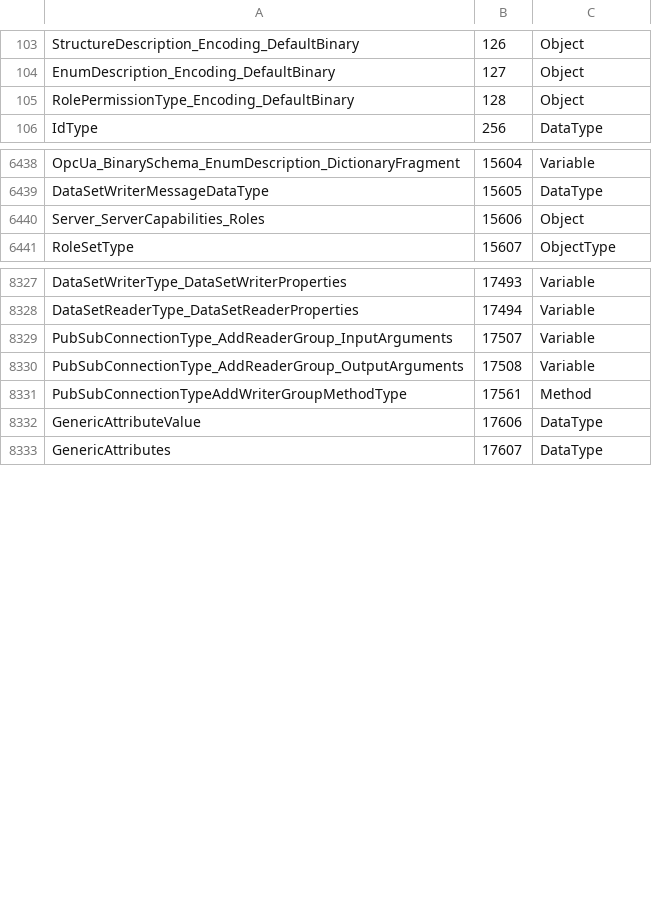
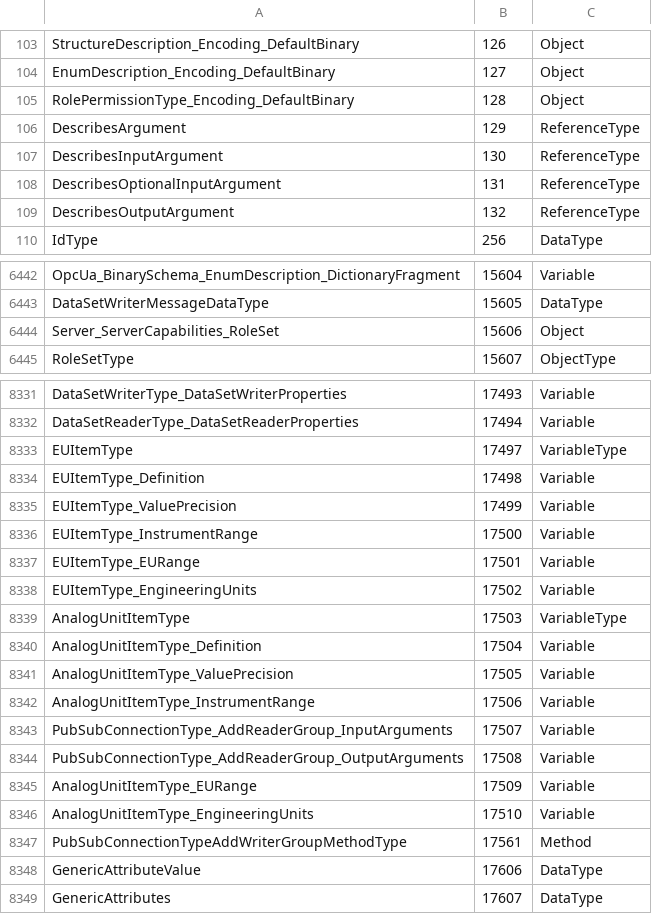
Before and after one commit to OPCFoundation/UA-Nodeset, a CSV file: Schema/NodeIds.csv, drawn as a sheet; only a part is shown, gaps mark what is left out; the diff covers the shown part only.

```diff
--- a/Schema/NodeIds.csv
+++ b/Schema/NodeIds.csv
@@ -105,2 +105,6 @@ EnumDescription_Encoding_DefaultBinary,127,Object
 RolePermissionType_Encoding_DefaultBinary,128,Object
+DescribesArgument,129,ReferenceType
+DescribesInputArgument,130,ReferenceType
+DescribesOptionalInputArgument,131,ReferenceType
+DescribesOutputArgument,132,ReferenceType
 IdType,256,DataType
@@ -6439,3 +6443,3 @@ OpcUa_BinarySchema_EnumDescription_DictionaryFragment,15604,Variable
 DataSetWriterMessageDataType,15605,DataType
-Server_ServerCapabilities_Roles,15606,Object
+Server_ServerCapabilities_RoleSet,15606,Object
 RoleSetType,15607,ObjectType
@@ -8328,4 +8332,16 @@ DataSetWriterType_DataSetWriterProperties,17493,Variable
 DataSetReaderType_DataSetReaderProperties,17494,Variable
+EUItemType,17497,VariableType
+EUItemType_Definition,17498,Variable
+EUItemType_ValuePrecision,17499,Variable
+EUItemType_InstrumentRange,17500,Variable
+EUItemType_EURange,17501,Variable
+EUItemType_EngineeringUnits,17502,Variable
+AnalogUnitItemType,17503,VariableType
+AnalogUnitItemType_Definition,17504,Variable
+AnalogUnitItemType_ValuePrecision,17505,Variable
+AnalogUnitItemType_InstrumentRange,17506,Variable
 PubSubConnectionType_AddReaderGroup_InputArguments,17507,Variable
 PubSubConnectionType_AddReaderGroup_OutputArguments,17508,Variable
+AnalogUnitItemType_EURange,17509,Variable
+AnalogUnitItemType_EngineeringUnits,17510,Variable
 PubSubConnectionTypeAddWriterGroupMethodType,17561,Method
```
Also changed, not shown: 17 edited cells elsewhere in this file, Schema/ServerCapabilities.csv, 25 other files.
